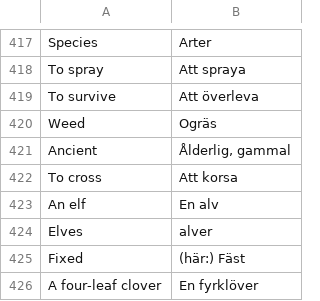
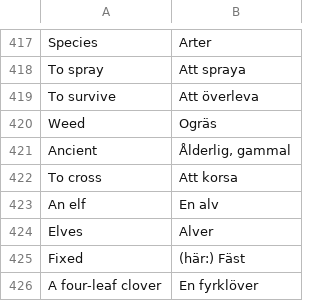
Before and after one commit to Q2MORY17/HomeworkEnglishGlossary, a CSV file: glossary.csv, drawn as a sheet; only a part is shown, gaps mark what is left out.

Commit message:
:atom:

```diff
--- a/glossary.csv
+++ b/glossary.csv
@@ -423,3 +423,3 @@ To cross,Att korsa
 An elf,En alv
-Elves,alver
+Elves,Alver
 Fixed,(här:) Fäst
```
